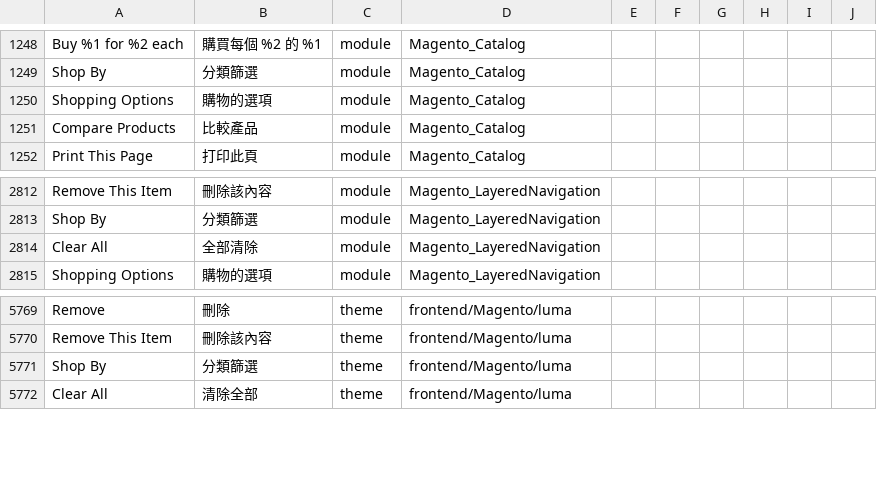
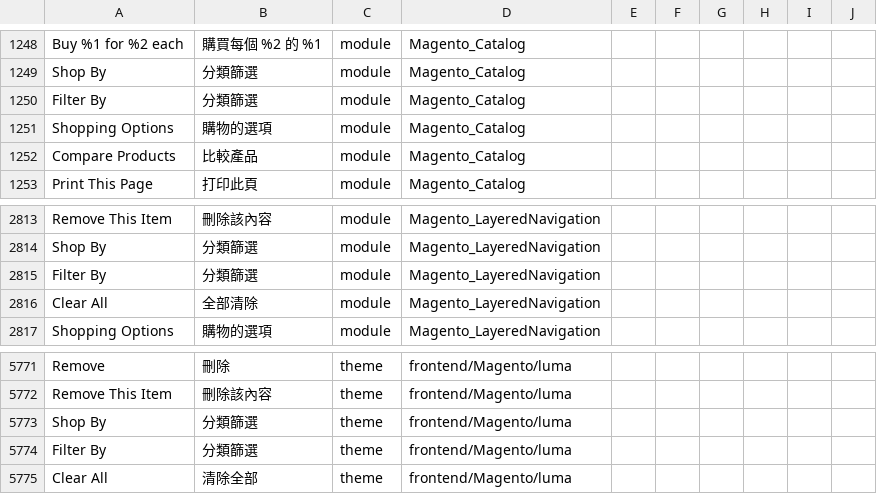
Before and after one commit to raymanjhc/Magento2Language-zh_Hant_HK, a CSV file: zh_Hant_HK.csv, drawn as a sheet; only a part is shown, gaps mark what is left out; the diff names each change by its address in the sheet, - before the commit and + after, or states it on an @@ line.

Commit message:
added filter by translation

```diff
--- a/zh_Hant_HK.csv
+++ b/zh_Hant_HK.csv
+row 1250: Filter By | 分類篩選 | module | Magento_Catalog
+row 2815: Filter By | 分類篩選 | module | Magento_LayeredNavigation
+row 5774: Filter By | 分類篩選 | theme | frontend/Magento/luma
```
